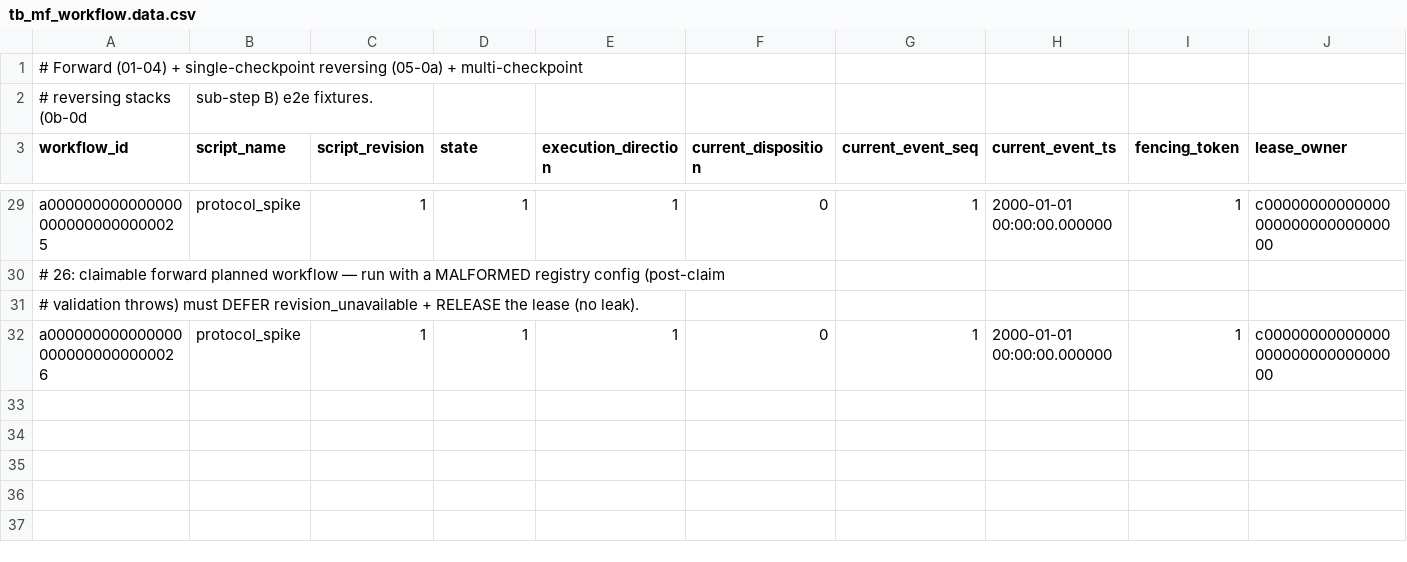
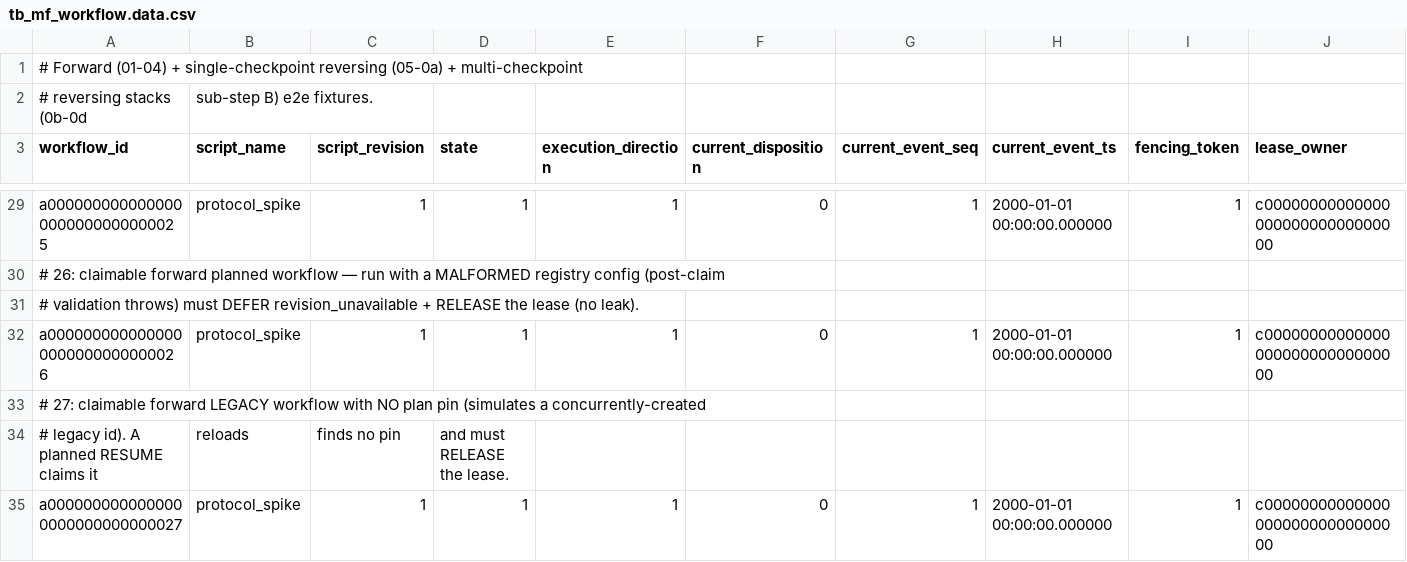
Before and after one commit to drift-foundation/drift-workflows, a CSV file: microflows/db/scenarios/coordinator-fixtures/tb_mf_workflow.data.csv, drawn as a sheet; only a part is shown, gaps mark what is left out; rows hold the shown columns only; the diff names each change by its address in the sheet, - before the commit and + after, or states it on an @@ line.

Commit message:
Add typed IR arguments and graph substrate
  Introduce durable workflow arguments, typed argument validation, and
the first
  runner-owned IR graph substrate. Planned workflow creation now
atomically stores
  canonical argument bytes, detects argument conflicts, and exposes
args_get through
  the host. The runner accepts submission arguments explicitly,
validates them
  against the script argument type, and includes that type in revision
identity.

  Add microflows.runner.ir with the V1 value type model, Box-based
recursive
  structure, strict canonical JSON helpers, graph node types, graph
canonicalization,
  and flat-plan-to-graph compatibility. Add runner unit coverage and
wire it into
  the Microflows component gate.

  Update host/gateway config construction to use errors-as-values on the
certified
  0.33.36 toolchain, preserving structured config errors without
typed-catch
  workarounds.

```diff
--- a/microflows/db/scenarios/coordinator-fixtures/tb_mf_workflow.data.csv
+++ b/microflows/db/scenarios/coordinator-fixtures/tb_mf_workflow.data.csv
+row 33: # 27: claimable forward LEGACY workflow with NO plan pin (simulates a concurrently-created
+row 34: # legacy id). A planned RESUME claims it | reloads | finds no pin | and must RELEASE the lease.
+row 35: a0000000000000000000000000000027 | protocol_spike | 1 | 1 | 1 | 0 | 1 | 2000-01-01 00:00:00.000000 | 1 | c0000000000000000000000000000000
```
Also changed, not shown: microflows/db/scenarios/coordinator-fixtures/tb_mf_workflow_event.data.csv, microflows/db/scenarios/coordinator-fixtures/tb_mf_workflow_plan.data.csv, 19 other files.
